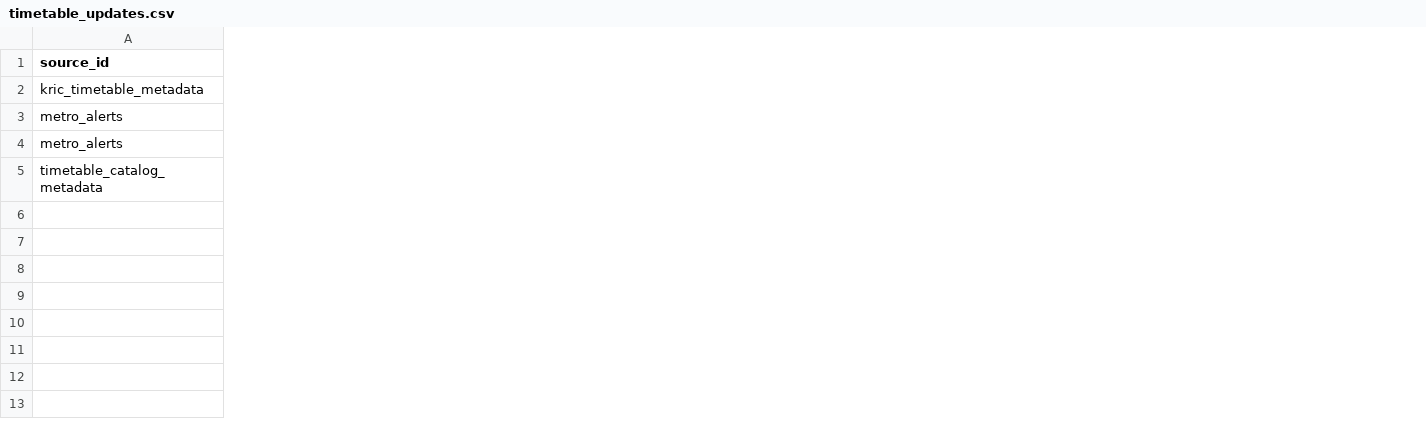
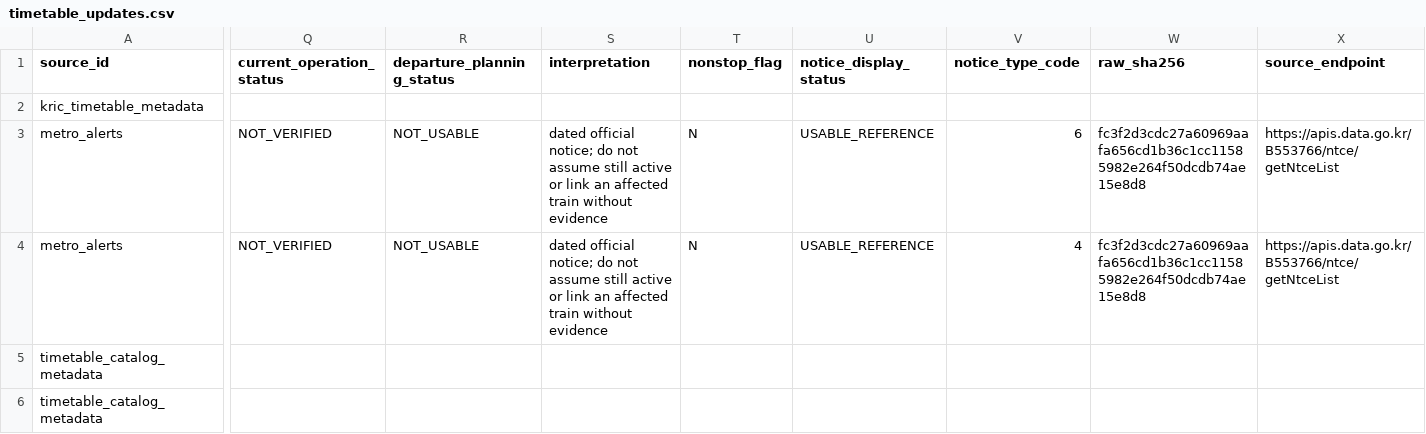
Before and after one commit to meaningGitt/Subway_crawler, a CSV file: missing-data/new/timetable_updates.csv, drawn as a sheet; only a part is shown, gaps mark what is left out; rows hold the shown columns only; the diff covers the shown part only; the diff names each change by its address in the sheet, - before the commit and + after, or states it on an @@ line.

Commit message:
data: retain authenticated metro notices and metadata history

```diff
--- a/missing-data/new/timetable_updates.csv
+++ b/missing-data/new/timetable_updates.csv
+column Q (current_operation_status), rows 3-4: NOT_VERIFIED | NOT_VERIFIED
+column R (departure_planning_status), rows 3-4: NOT_USABLE | NOT_USABLE
+column S (interpretation), rows 3-4: dated official notice; do not assume still active or link an affected train without evidence | dated official notice; do not assume still active or link an affected train without evidence
+column T (nonstop_flag), rows 3-4: N | N
+column U (notice_display_status), rows 3-4: USABLE_REFERENCE | USABLE_REFERENCE
+column V (notice_type_code), rows 3-4: 6 | 4
+column W (raw_sha256), rows 3-4: fc3f2d3cdc27a60969aafa656cd1b36c1cc11585982e264f50dcdb74ae15e8d8 | fc3f2d3cdc27a60969aafa656cd1b36c1cc11585982e264f50dcdb74ae15e8d8
+column X (source_endpoint), rows 3-4: https://apis.data.go.kr/B553766/ntce/getNtceList | https://apis.data.go.kr/B553766/ntce/getNtceList
+row 6: timetable_catalog_metadata
```
Also changed, not shown: 4 added columns elsewhere in this file, missing-data/quarantine/timetable_updates.csv, missing-data/reports/collection_failures.csv, 10 other files.
